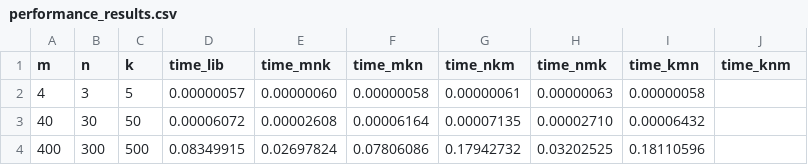
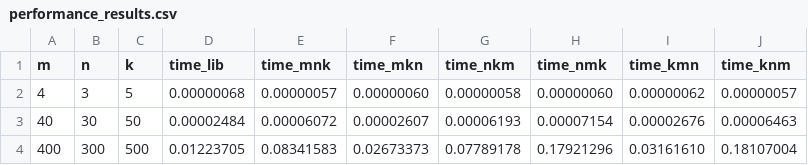
Before and after one commit to Kasperjoergensen3/hpc_assignment1, a CSV file: outputs/performance_results.csv, drawn as a sheet.

```diff
--- a/outputs/performance_results.csv
+++ b/outputs/performance_results.csv
@@ -1,4 +1,4 @@
 m,n,k,time_lib,time_mnk,time_mkn,time_nkm,time_nmk,time_kmn,time_knm
-4,3,5,0.00000057,0.00000060,0.00000058,0.00000061,0.00000063,0.00000058
-40,30,50,0.00006072,0.00002608,0.00006164,0.00007135,0.00002710,0.00006432
-400,300,500,0.08349915,0.02697824,0.07806086,0.17942732,0.03202525,0.18110596
+4,3,5,0.00000068,0.00000057,0.00000060,0.00000058,0.00000060,0.00000062,0.00000057
+40,30,50,0.00002484,0.00006072,0.00002607,0.00006193,0.00007154,0.00002676,0.00006463
+400,300,500,0.01223705,0.08341583,0.02673373,0.07789178,0.17921296,0.03161610,0.18107004
```
Also changed, not shown: 2 other files.
